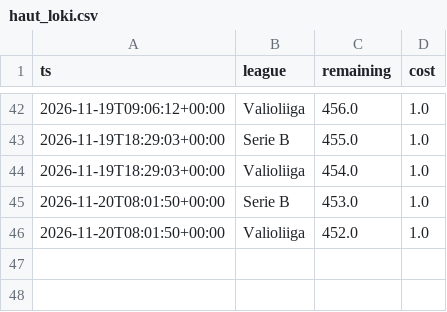
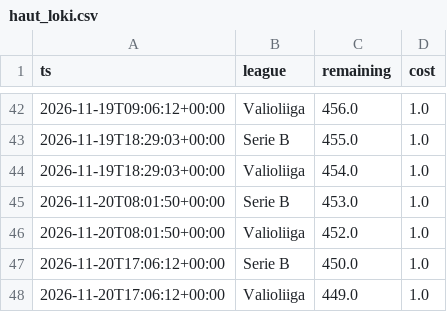
Before and after one commit to heisulivei08/kerroin-data, a CSV file: haut_loki.csv, drawn as a sheet; only a part is shown, gaps mark what is left out; the diff names each change by its address in the sheet, - before the commit and + after, or states it on an @@ line.

```diff
--- a/haut_loki.csv
+++ b/haut_loki.csv
+row 47: 2026-11-20T17:06:12+00:00 | Serie B | 450.0 | 1.0
+row 48: 2026-11-20T17:06:12+00:00 | Valioliiga | 449.0 | 1.0
```
Also changed, not shown: kertoimet.csv.
